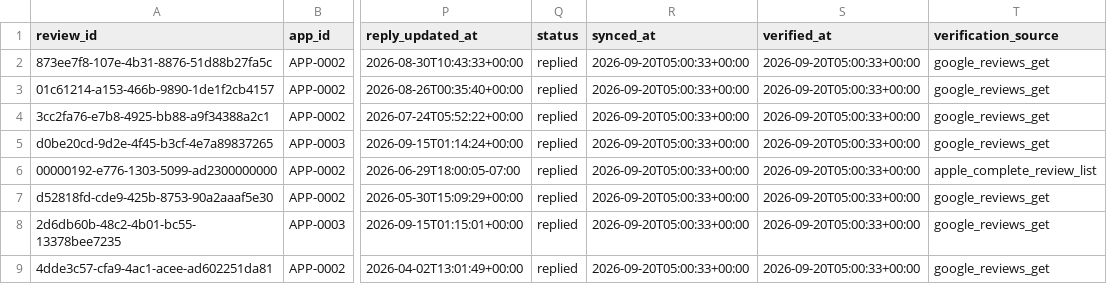
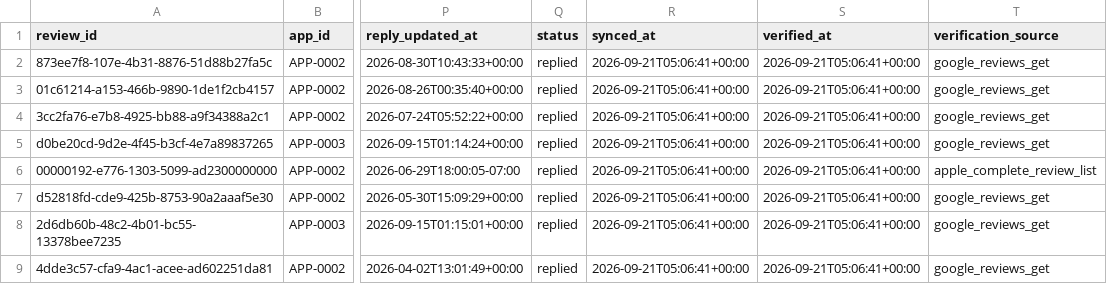
Before and after one commit to onnellab/onnel-content-engine, a CSV file: data/store_reviews.csv, drawn as a sheet; only a part is shown, gaps mark what is left out; the diff names each change by its address in the sheet, - before the commit and + after, or states it on an @@ line.

```diff
--- a/data/store_reviews.csv
+++ b/data/store_reviews.csv
-R2:R9 (synced_at): 2026-09-20T05:00:33+00:00
+R2:R9 (synced_at): 2026-09-21T05:06:41+00:00
-S2:S9 (verified_at): 2026-09-20T05:00:33+00:00
+S2:S9 (verified_at): 2026-09-21T05:06:41+00:00
```
Also changed, not shown: 4 other files.
